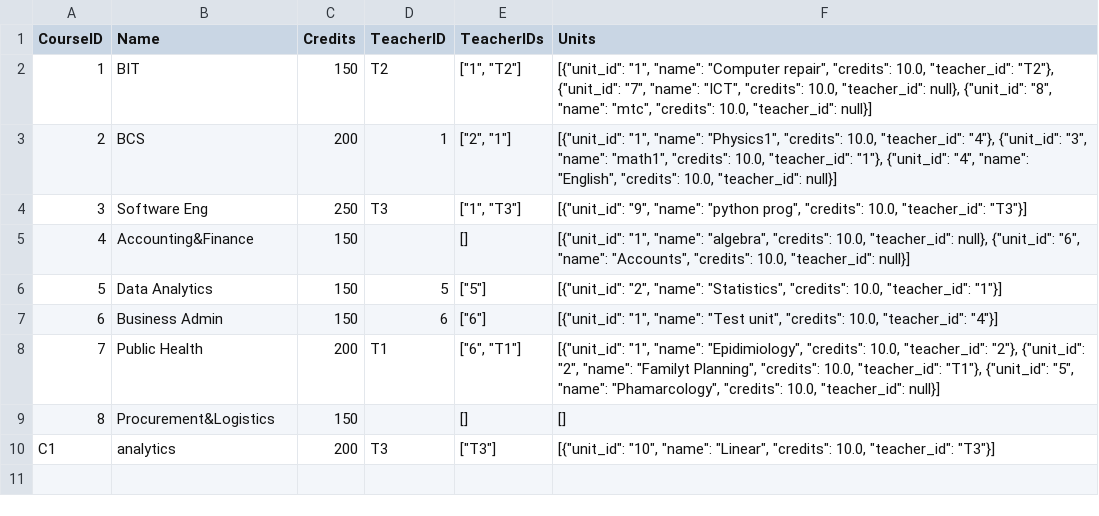
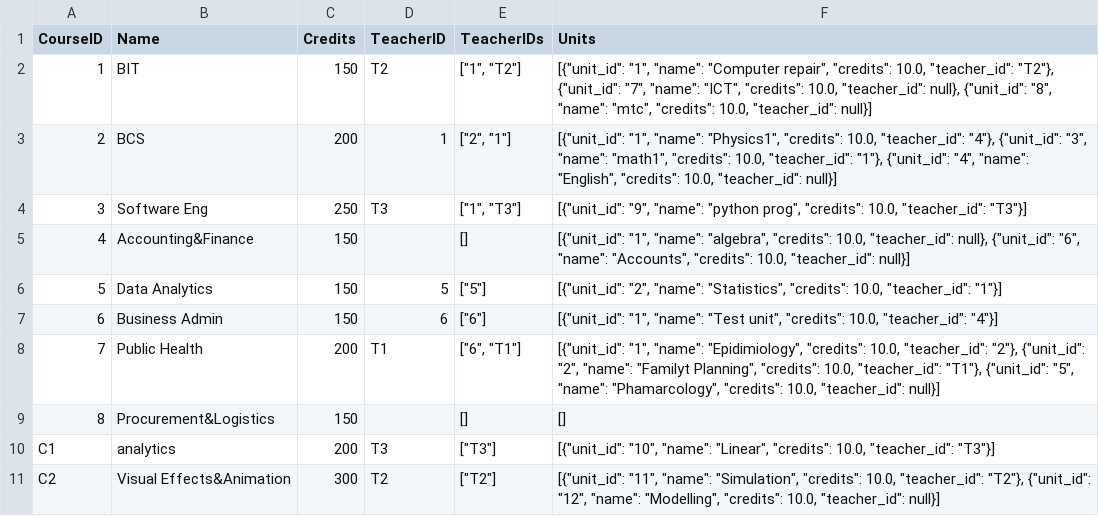
Before and after one commit to SubekoPio/Assignment3, a CSV file: Data_Storage(CSV)/courses_data.csv, drawn as a sheet.

```diff
--- a/Data_Storage(CSV)/courses_data.csv
+++ b/Data_Storage(CSV)/courses_data.csv
@@ -10 +10,2 @@ CourseID,Name,Credits,TeacherID,TeacherIDs,Units
 C1,analytics,200,T3,"[""T3""]","[{""unit_id"": ""10"", ""name"": ""Linear"", ""credits"": 10.0, ""teacher_id"": ""T3""}]"
+C2,Visual Effects&Animation,300,T2,"[""T2""]","[{""unit_id"": ""11"", ""name"": ""Simulation"", ""credits"": 10.0, ""teacher_id"": ""T2""}, {""unit_id"": ""12"", ""name"": ""Modelling"", ""credits"": 10.0, ""teacher_id"": null}]"
```
Also changed, not shown: Data_Storage(CSV)/students_data.csv, 11 other files.
